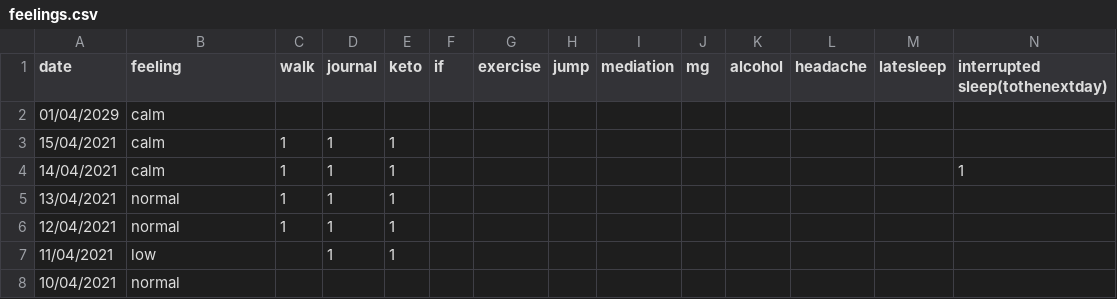
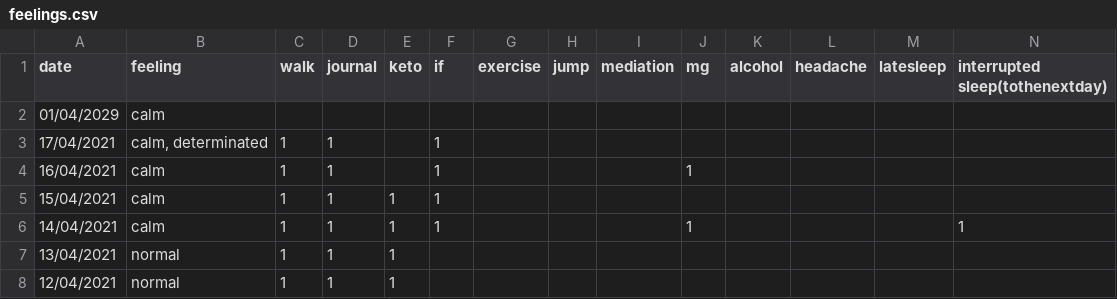
Before and after one commit to Amarilda/KPI, a CSV file: feelings.csv, drawn as a sheet; only a part is shown; the shorter side is filled out with more unchanged rows.

Commit message:
Update feelings.csv

```diff
--- a/feelings.csv
+++ b/feelings.csv
@@ -2,4 +2,6 @@ date,feeling,walk,journal,keto,if,exercise,jump,mediation,mg,alcohol,headache,la
 01/04/2029,calm,,,,,,,,,,,,
-15/04/2021,calm,1,1,1,,,,,,,,,
-14/04/2021,calm,1,1,1,,,,,,,,,1
+17/04/2021,"calm, determinated",1,1,,1,,,,,,,,
+16/04/2021,calm,1,1,,1,,,,1,,,,
+15/04/2021,calm,1,1,1,1,,,,,,,,
+14/04/2021,calm,1,1,1,1,,,,1,,,,1
 13/04/2021,normal,1,1,1,,,,,,,,,
```
